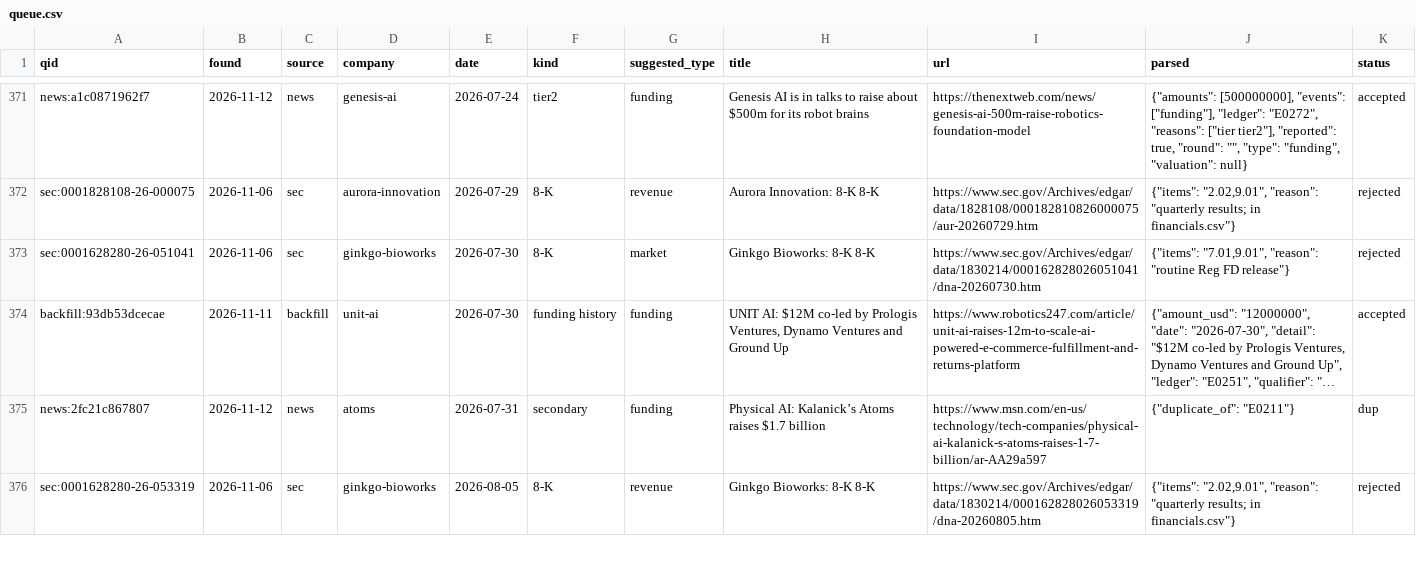
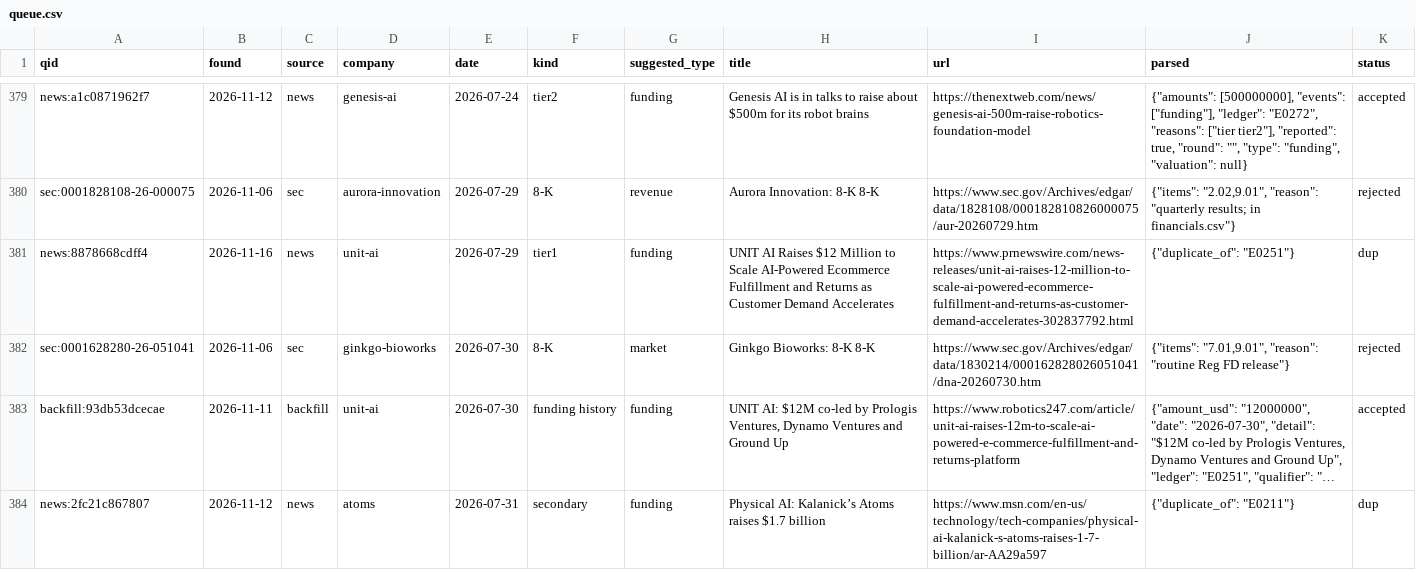
Before and after one commit to yottachem/physical-ai-tracker, a CSV file: data/review/queue.csv, drawn as a sheet; only a part is shown, gaps mark what is left out; the shorter side is filled out with more unchanged rows; long unchanged cells end in …; the diff covers the shown part only.

```diff
--- a/data/review/queue.csv
+++ b/data/review/queue.csv
@@ -372,2 +380,3 @@ news:a1c0871962f7,2026-11-12,news,genesis-ai,2026-07-24,tier2,funding,Genesis AI
 sec:0001828108-26-000075,2026-11-06,sec,aurora-innovation,2026-07-29,8-K,revenue,Aurora Innovation: 8-K 8-K,https://www.sec.gov/Archives/edgar/data/1828108/000182810826000075/aur-20260729.htm,"{""items"": ""2.02,9.01"", ""reason"": ""quarterly results; in financials.csv""}",rejected
+news:8878668cdff4,2026-11-16,news,unit-ai,2026-07-29,tier1,funding,UNIT AI Raises $12 Million to Scale AI-Powered Ecommerce Fulfillment and Returns as Customer Demand Accelerates,https://www.prnewswire.com/news-releases/unit-ai-raises-12-million-to-scale-ai-powered-ecommerce-fulfillment-and-returns-as-customer-demand-accelerates-302837792.html,"{""duplicate_of"": ""E0251""}",dup
 sec:0001628280-26-051041,2026-11-06,sec,ginkgo-bioworks,2026-07-30,8-K,market,Ginkgo Bioworks: 8-K 8-K,https://www.sec.gov/Archives/edgar/data/1830214/000162828026051041/dna-20260730.htm,"{""items"": ""7.01,9.01"", ""reason"": ""routine Reg FD release""}",rejected
```
Also changed, not shown: 11 added rows elsewhere in this file, data/public/financials.csv, data/public/market_value.csv, 3 other files.
